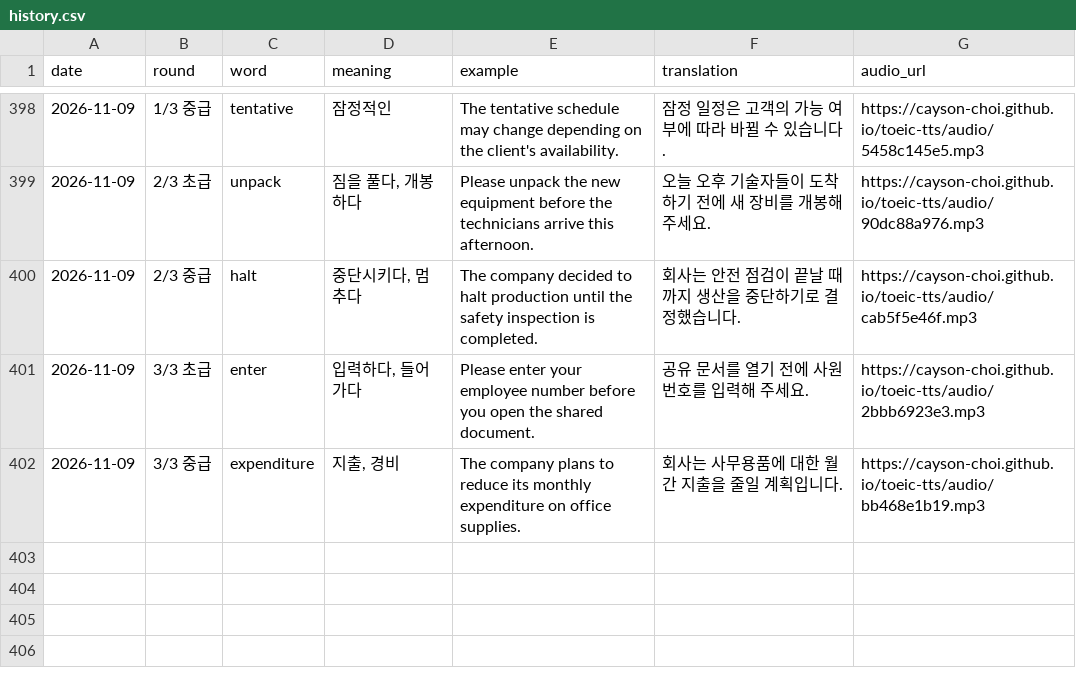
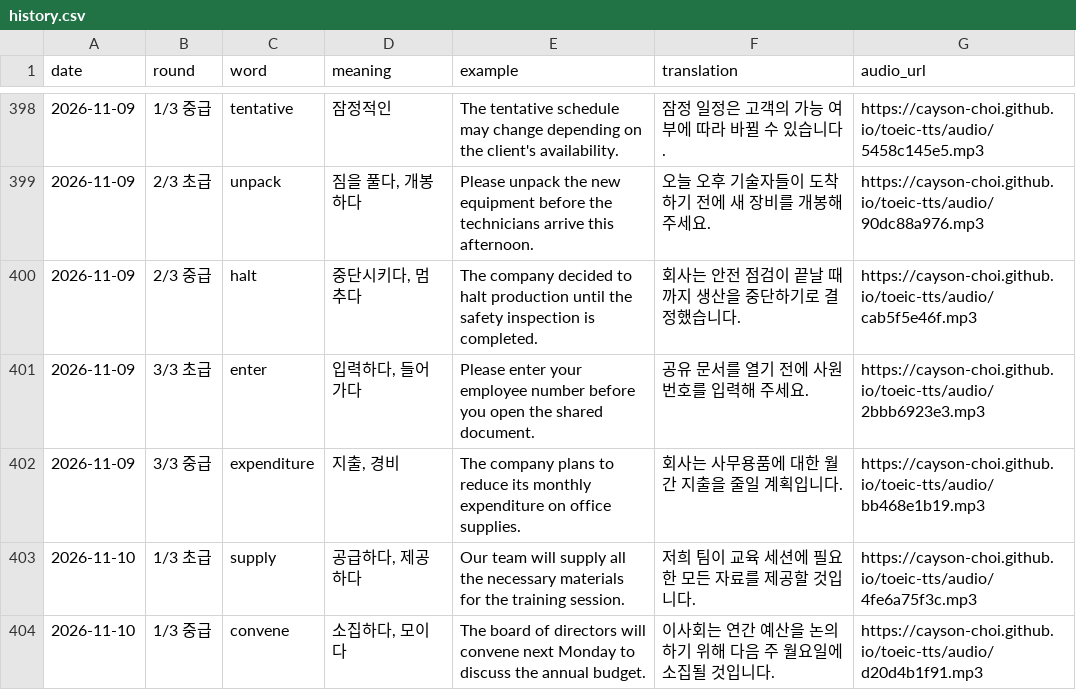
Before and after one commit to Cayson-Choi/toeic-tts, a CSV file: history.csv, drawn as a sheet; only a part is shown, gaps mark what is left out; the diff names each change by its address in the sheet, - before the commit and + after, or states it on an @@ line.

```diff
--- a/history.csv
+++ b/history.csv
+row 403: 2026-11-10 | 1/3 초급 | supply | 공급하다, 제공하다 | Our team will supply all the necessary materials for the training session. | 저희 팀이 교육 세션에 필요한 모든 자료를 제공할 것입니다. | https://cayson-choi.github.io/toeic-tts/audio/4fe6a75f3c.mp3
+row 404: 2026-11-10 | 1/3 중급 | convene | 소집하다, 모이다 | The board of directors will convene next Monday to discuss the annual budget. | 이사회는 연간 예산을 논의하기 위해 다음 주 월요일에 소집될 것입니다. | https://cayson-choi.github.io/toeic-tts/audio/d20d4b1f91.mp3
```
